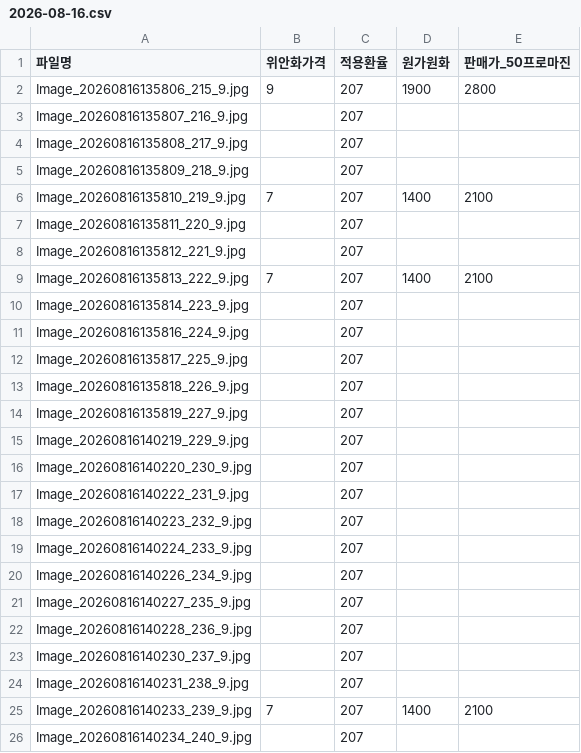
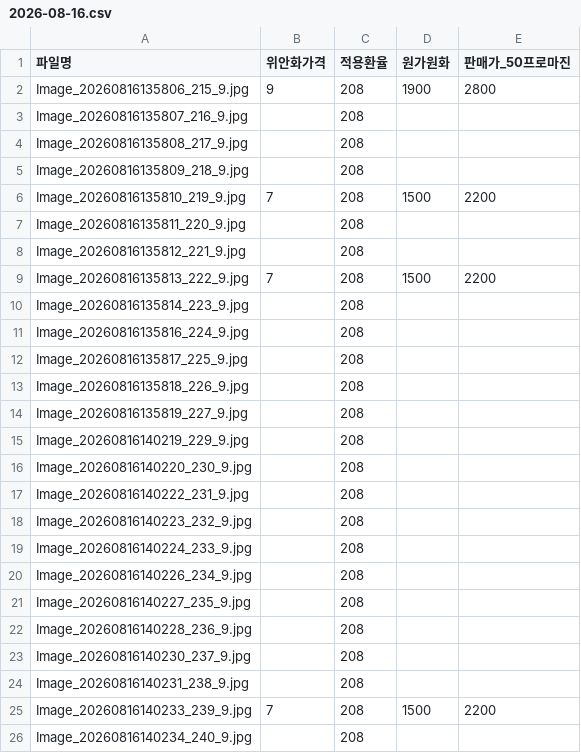
Before and after one commit to ycjm0207-star/Brand-BUS-Mall, a CSV file: 가격표/2026-08-16.csv, drawn as a sheet.

```diff
--- a/가격표/2026-08-16.csv
+++ b/가격표/2026-08-16.csv
@@ -1,26 +1,26 @@
 "파일명","위안화가격","적용환율","원가원화","판매가_50프로마진"
-"Image_20260816135806_215_9.jpg","9","207","1900","2800"
-"Image_20260816135807_216_9.jpg",,"207",,
-"Image_20260816135808_217_9.jpg",,"207",,
-"Image_20260816135809_218_9.jpg",,"207",,
-"Image_20260816135810_219_9.jpg","7","207","1400","2100"
-"Image_20260816135811_220_9.jpg",,"207",,
-"Image_20260816135812_221_9.jpg",,"207",,
-"Image_20260816135813_222_9.jpg","7","207","1400","2100"
-"Image_20260816135814_223_9.jpg",,"207",,
-"Image_20260816135816_224_9.jpg",,"207",,
-"Image_20260816135817_225_9.jpg",,"207",,
-"Image_20260816135818_226_9.jpg",,"207",,
-"Image_20260816135819_227_9.jpg",,"207",,
-"Image_20260816140219_229_9.jpg",,"207",,
-"Image_20260816140220_230_9.jpg",,"207",,
-"Image_20260816140222_231_9.jpg",,"207",,
-"Image_20260816140223_232_9.jpg",,"207",,
-"Image_20260816140224_233_9.jpg",,"207",,
-"Image_20260816140226_234_9.jpg",,"207",,
-"Image_20260816140227_235_9.jpg",,"207",,
-"Image_20260816140228_236_9.jpg",,"207",,
-"Image_20260816140230_237_9.jpg",,"207",,
-"Image_20260816140231_238_9.jpg",,"207",,
-"Image_20260816140233_239_9.jpg","7","207","1400","2100"
-"Image_20260816140234_240_9.jpg",,"207",,
+"Image_20260816135806_215_9.jpg","9","208","1900","2800"
+"Image_20260816135807_216_9.jpg",,"208",,
+"Image_20260816135808_217_9.jpg",,"208",,
+"Image_20260816135809_218_9.jpg",,"208",,
+"Image_20260816135810_219_9.jpg","7","208","1500","2200"
+"Image_20260816135811_220_9.jpg",,"208",,
+"Image_20260816135812_221_9.jpg",,"208",,
+"Image_20260816135813_222_9.jpg","7","208","1500","2200"
+"Image_20260816135814_223_9.jpg",,"208",,
+"Image_20260816135816_224_9.jpg",,"208",,
+"Image_20260816135817_225_9.jpg",,"208",,
+"Image_20260816135818_226_9.jpg",,"208",,
+"Image_20260816135819_227_9.jpg",,"208",,
+"Image_20260816140219_229_9.jpg",,"208",,
+"Image_20260816140220_230_9.jpg",,"208",,
+"Image_20260816140222_231_9.jpg",,"208",,
+"Image_20260816140223_232_9.jpg",,"208",,
+"Image_20260816140224_233_9.jpg",,"208",,
+"Image_20260816140226_234_9.jpg",,"208",,
+"Image_20260816140227_235_9.jpg",,"208",,
+"Image_20260816140228_236_9.jpg",,"208",,
+"Image_20260816140230_237_9.jpg",,"208",,
+"Image_20260816140231_238_9.jpg",,"208",,
+"Image_20260816140233_239_9.jpg","7","208","1500","2200"
+"Image_20260816140234_240_9.jpg",,"208",,
```
Also changed, not shown: 가격표/2026-08-15.csv, 1 other file.
